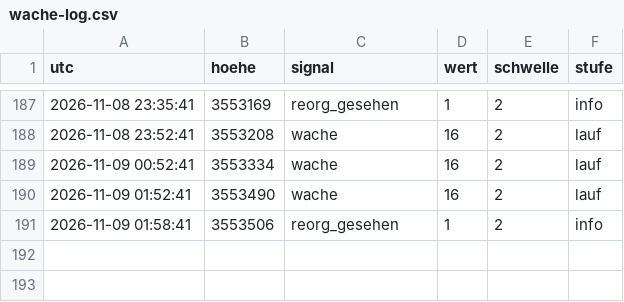
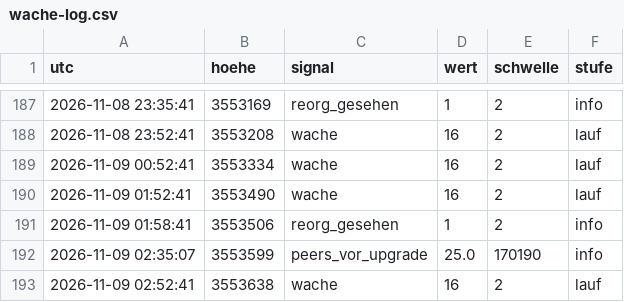
Before and after one commit to neoalphavault-png/kaspa-pulse, a CSV file: wache/wache-log.csv, drawn as a sheet; only a part is shown, gaps mark what is left out.

Commit message:
upgrade-wache zcash-mainnet: log [bot]

```diff
--- a/wache/wache-log.csv
+++ b/wache/wache-log.csv
@@ -191 +191,3 @@ utc,hoehe,signal,wert,schwelle,stufe
 2026-11-09 01:58:41,3553506,reorg_gesehen,1,2,info
+2026-11-09 02:35:07,3553599,peers_vor_upgrade,25.0,170190,info
+2026-11-09 02:52:41,3553638,wache,16,2,lauf
```
